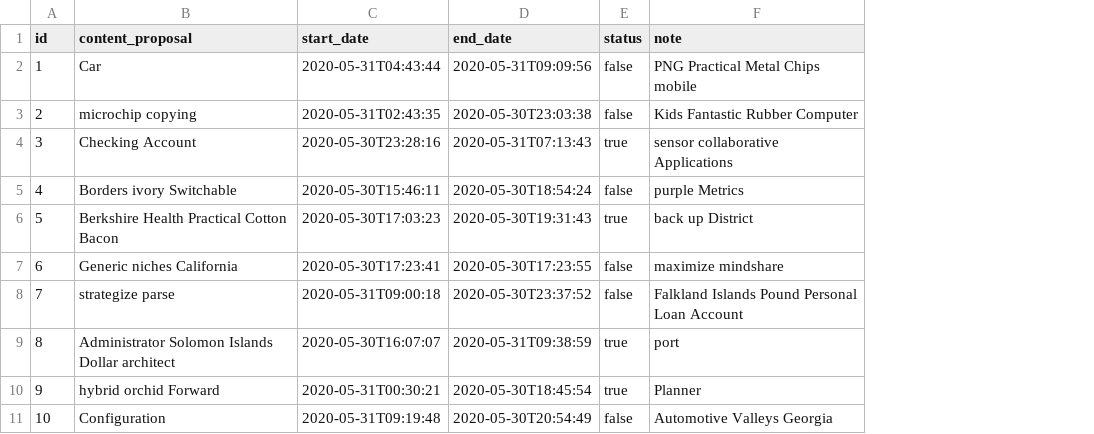
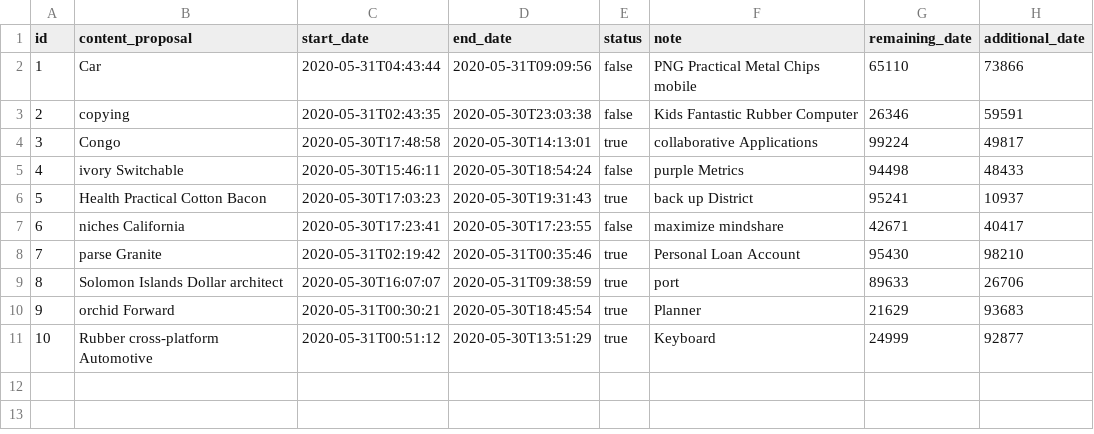
Before and after one commit to saccomay/TaskManagementSoftware_server, a CSV file: src/main/resources/config/liquibase/fake-data/proposal.csv, drawn as a sheet; the diff names each change by its address in the sheet, - before the commit and + after, or states it on an @@ line.

```diff
--- a/src/main/resources/config/liquibase/fake-data/proposal.csv
+++ b/src/main/resources/config/liquibase/fake-data/proposal.csv
+column G (remaining_date), rows 2-11: 65110 | 26346 | 99224 | 94498 | 95241 | 42671 | 95430 | 89633 | 21629 | 24999
+column H (additional_date), rows 2-11: 73866 | 59591 | 49817 | 48433 | 10937 | 40417 | 98210 | 26706 | 93683 | 92877
-B3 (content_proposal): microchip copying
+B3 (content_proposal): copying
-B4 (content_proposal): Checking Account
+B4 (content_proposal): Congo
-C4 (start_date): 2020-05-30T23:28:16
+C4 (start_date): 2020-05-30T17:48:58
-D4 (end_date): 2020-05-31T07:13:43
+D4 (end_date): 2020-05-30T14:13:01
-F4 (note): sensor collaborative Applications
+F4 (note): collaborative Applications
-B5 (content_proposal): Borders ivory Switchable
+B5 (content_proposal): ivory Switchable
-B6 (content_proposal): Berkshire Health Practical Cotton Bacon
+B6 (content_proposal): Health Practical Cotton Bacon
-B7 (content_proposal): Generic niches California
+B7 (content_proposal): niches California
-B8 (content_proposal): strategize parse
+B8 (content_proposal): parse Granite
-C8 (start_date): 2020-05-31T09:00:18
+C8 (start_date): 2020-05-31T02:19:42
-D8 (end_date): 2020-05-30T23:37:52
+D8 (end_date): 2020-05-31T00:35:46
-E8 (status): false
+E8 (status): true
-F8 (note): Falkland Islands Pound Personal Loan Account
+F8 (note): Personal Loan Account
-B9 (content_proposal): Administrator Solomon Islands Dollar architect
+B9 (content_proposal): Solomon Islands Dollar architect
-B10 (content_proposal): hybrid orchid Forward
+B10 (content_proposal): orchid Forward
-B11 (content_proposal): Configuration
+B11 (content_proposal): Rubber cross-platform Automotive
-C11 (start_date): 2020-05-31T09:19:48
+C11 (start_date): 2020-05-31T00:51:12
-D11 (end_date): 2020-05-30T20:54:49
+D11 (end_date): 2020-05-30T13:51:29
-E11 (status): false
+E11 (status): true
-F11 (note): Automotive Valleys Georgia
+F11 (note): Keyboard
```
Also changed, not shown: 11 other files.
